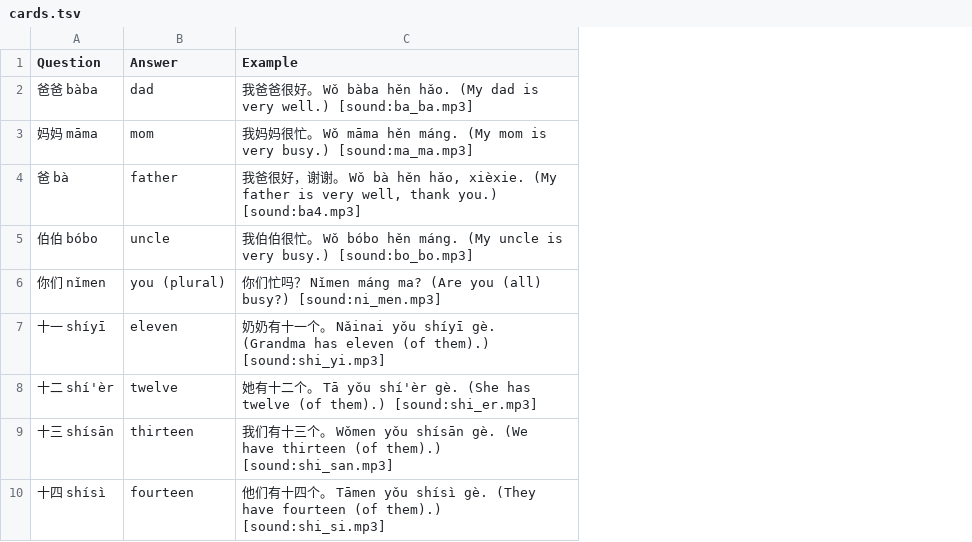
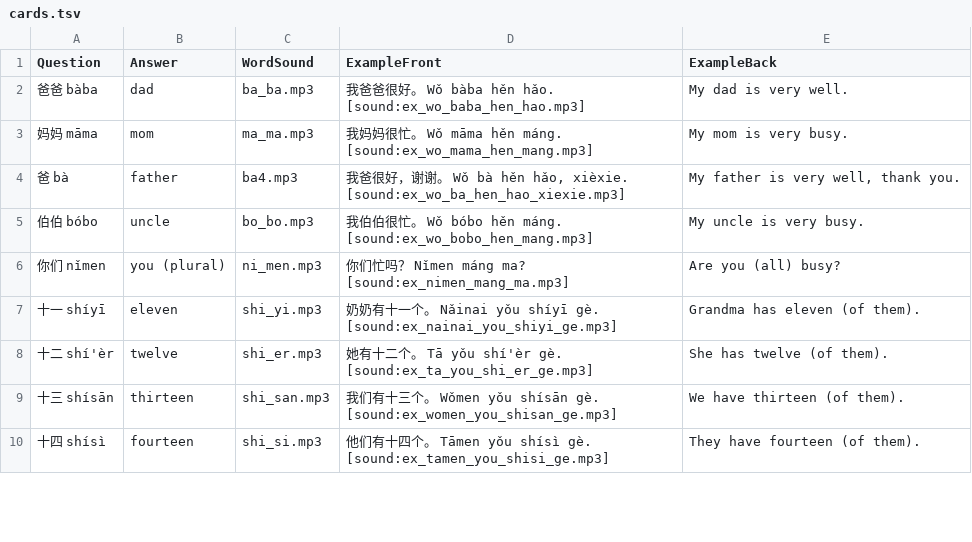
Before and after one commit to Waldmann-dev/Anki-Chinesisch, a TSV file: Chinese Vocabulary/01. Lesson 1 - Hello/01. Chinese to English/cards.tsv, drawn as a sheet; only a part is shown; removed rows and columns are numbered as before the commit, all else as after; the diff names each change by its address in the sheet, - before the commit and + after, or states it on an @@ line.

Commit message:
Layout rebuild: split vocab example fields (ExampleFront/ExampleBack) + WordSound

```diff
--- a/Chinese Vocabulary/01. Lesson 1 - Hello/01. Chinese to English/cards.tsv
+++ b/Chinese Vocabulary/01. Lesson 1 - Hello/01. Chinese to English/cards.tsv
-column C (Example), rows 2-10: 我爸爸很好。 Wǒ bàba hěn hǎo. (My dad is very well.) [sound:ba_ba.mp3] | 我妈妈很忙。 Wǒ māma hěn máng. (My mom is very busy.) [sound:ma_ma.mp3] | 我爸很好，谢谢。 Wǒ bà hěn hǎo, xièxie. (My father is very well, thank you.) [sound:ba4.mp3] | 我伯伯很忙。 Wǒ bóbo hěn máng. (My uncle is very busy.) [sound:bo_bo.mp3] | 你们忙吗？ Nǐmen máng ma? (Are you (all) busy?) [sound:ni_men.mp3] | 奶奶有十一个。 Nǎinai yǒu shíyī gè. (Grandma has eleven (of them).) [sound:shi_yi.mp3] | 她有十二个。 Tā yǒu shí'èr gè. (She has twelve (of them).) [sound:shi_er.mp3] | 我们有十三个。 Wǒmen yǒu shísān gè. (We have thirteen (of them).) [sound:shi_san.mp3] | 他们有十四个。 Tāmen yǒu shísì gè. (They have fourteen (of them).) [sound:shi_si.mp3]
+column C (WordSound), rows 2-10: ba_ba.mp3 | ma_ma.mp3 | ba4.mp3 | bo_bo.mp3 | ni_men.mp3 | shi_yi.mp3 | shi_er.mp3 | shi_san.mp3 | shi_si.mp3
+column D (ExampleFront), rows 2-10: 我爸爸很好。 Wǒ bàba hěn hǎo. [sound:ex_wo_baba_hen_hao.mp3] | 我妈妈很忙。 Wǒ māma hěn máng. [sound:ex_wo_mama_hen_mang.mp3] | 我爸很好，谢谢。 Wǒ bà hěn hǎo, xièxie. [sound:ex_wo_ba_hen_hao_xiexie.mp3] | 我伯伯很忙。 Wǒ bóbo hěn máng. [sound:ex_wo_bobo_hen_mang.mp3] | 你们忙吗？ Nǐmen máng ma? [sound:ex_nimen_mang_ma.mp3] | 奶奶有十一个。 Nǎinai yǒu shíyī gè. [sound:ex_nainai_you_shiyi_ge.mp3] | 她有十二个。 Tā yǒu shí'èr gè. [sound:ex_ta_you_shi_er_ge.mp3] | 我们有十三个。 Wǒmen yǒu shísān gè. [sound:ex_women_you_shisan_ge.mp3] | 他们有十四个。 Tāmen yǒu shísì gè. [sound:ex_tamen_you_shisi_ge.mp3]
+column E (ExampleBack), rows 2-10: My dad is very well. | My mom is very busy. | My father is very well, thank you. | My uncle is very busy. | Are you (all) busy? | Grandma has eleven (of them). | She has twelve (of them). | We have thirteen (of them). | They have fourteen (of them).
```
Also changed, not shown: Chinese Vocabulary/01. Lesson 1 - Hello/02. English to Chinese/cards.tsv, Chinese Vocabulary/02. Basic/01. Chinese to English/cards.tsv, 1 other file.
